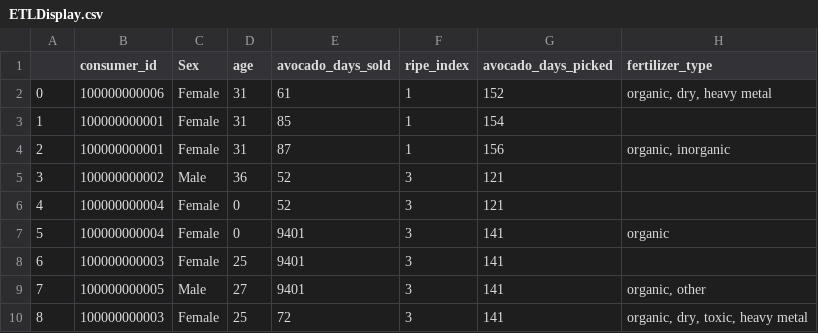
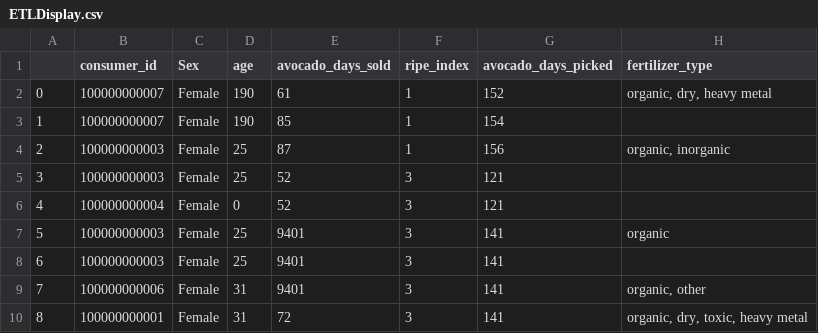
Before and after one commit to susankorgen/de-practice, a CSV file: output/ETLDisplay.csv, drawn as a sheet.

```diff
--- a/output/ETLDisplay.csv
+++ b/output/ETLDisplay.csv
@@ -1,10 +1,10 @@
 |consumer_id|Sex|age|avocado_days_sold|ripe_index|avocado_days_picked|fertilizer_type
-0|100000000006|Female|31|61|1|152|organic, dry, heavy metal
-1|100000000001|Female|31|85|1|154|
-2|100000000001|Female|31|87|1|156|organic, inorganic
-3|100000000002|Male|36|52|3|121|
+0|100000000007|Female|190|61|1|152|organic, dry, heavy metal
+1|100000000007|Female|190|85|1|154|
+2|100000000003|Female|25|87|1|156|organic, inorganic
+3|100000000003|Female|25|52|3|121|
 4|100000000004|Female|0|52|3|121|
-5|100000000004|Female|0|9401|3|141|organic
+5|100000000003|Female|25|9401|3|141|organic
 6|100000000003|Female|25|9401|3|141|
-7|100000000005|Male|27|9401|3|141|organic, other
-8|100000000003|Female|25|72|3|141|organic, dry, toxic, heavy metal
+7|100000000006|Female|31|9401|3|141|organic, other
+8|100000000001|Female|31|72|3|141|organic, dry, toxic, heavy metal
```
Also changed, not shown: 4 other files.
